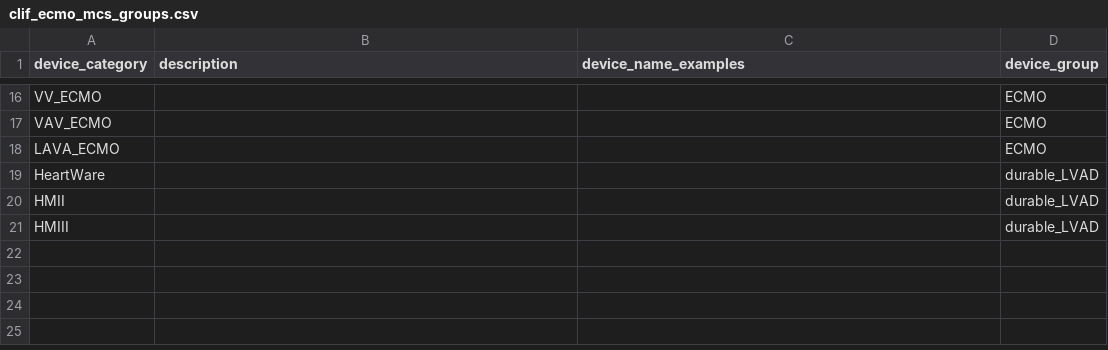
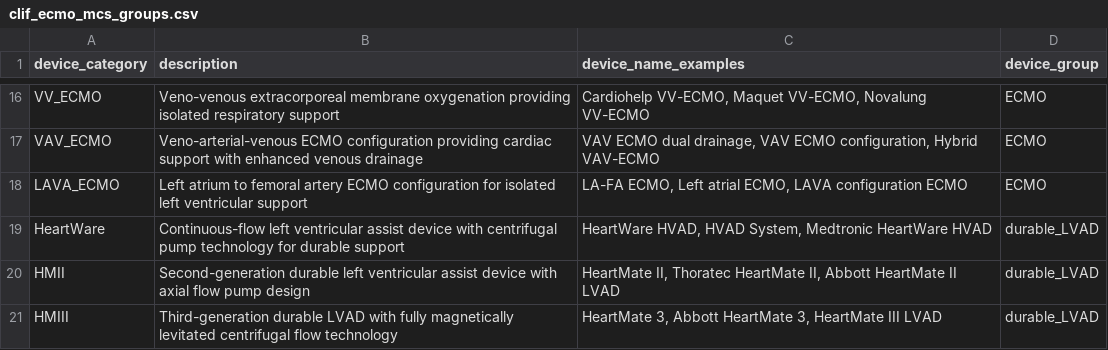
Before and after one commit to Common-Longitudinal-ICU-data-Format/CLIF, a CSV file: mCIDE/ecmo/clif_ecmo_mcs_groups.csv, drawn as a sheet; only a part is shown, gaps mark what is left out; the diff covers the shown part only; the diff names each change by its address in the sheet, - before the commit and + after, or states it on an @@ line.

Commit message:
doc: add description and examples

```diff
--- a/mCIDE/ecmo/clif_ecmo_mcs_groups.csv
+++ b/mCIDE/ecmo/clif_ecmo_mcs_groups.csv
-B16 (description): (empty)
+B16 (description): Veno-venous extracorporeal membrane oxygenation providing isolated respiratory support
-C16 (device_name_examples): (empty)
+C16 (device_name_examples): Cardiohelp VV-ECMO, Maquet VV-ECMO, Novalung VV-ECMO
-B17 (description): (empty)
+B17 (description): Veno-arterial-venous ECMO configuration providing cardiac support with enhanced venous drainage
-C17 (device_name_examples): (empty)
+C17 (device_name_examples): VAV ECMO dual drainage, VAV ECMO configuration, Hybrid VAV-ECMO
-B18 (description): (empty)
+B18 (description): Left atrium to femoral artery ECMO configuration for isolated left ventricular support
-C18 (device_name_examples): (empty)
+C18 (device_name_examples): LA-FA ECMO, Left atrial ECMO, LAVA configuration ECMO
-B19 (description): (empty)
+B19 (description): Continuous-flow left ventricular assist device with centrifugal pump technology for durable support
-C19 (device_name_examples): (empty)
+C19 (device_name_examples): HeartWare HVAD, HVAD System, Medtronic HeartWare HVAD
-B20 (description): (empty)
+B20 (description): Second-generation durable left ventricular assist device with axial flow pump design
-C20 (device_name_examples): (empty)
+C20 (device_name_examples): HeartMate II, Thoratec HeartMate II, Abbott HeartMate II LVAD
-B21 (description): (empty)
+B21 (description): Third-generation durable LVAD with fully magnetically levitated centrifugal flow technology
-C21 (device_name_examples): (empty)
+C21 (device_name_examples): HeartMate 3, Abbott HeartMate 3, HeartMate III LVAD
```
Also changed, not shown: 33 edited cells elsewhere in this file.
